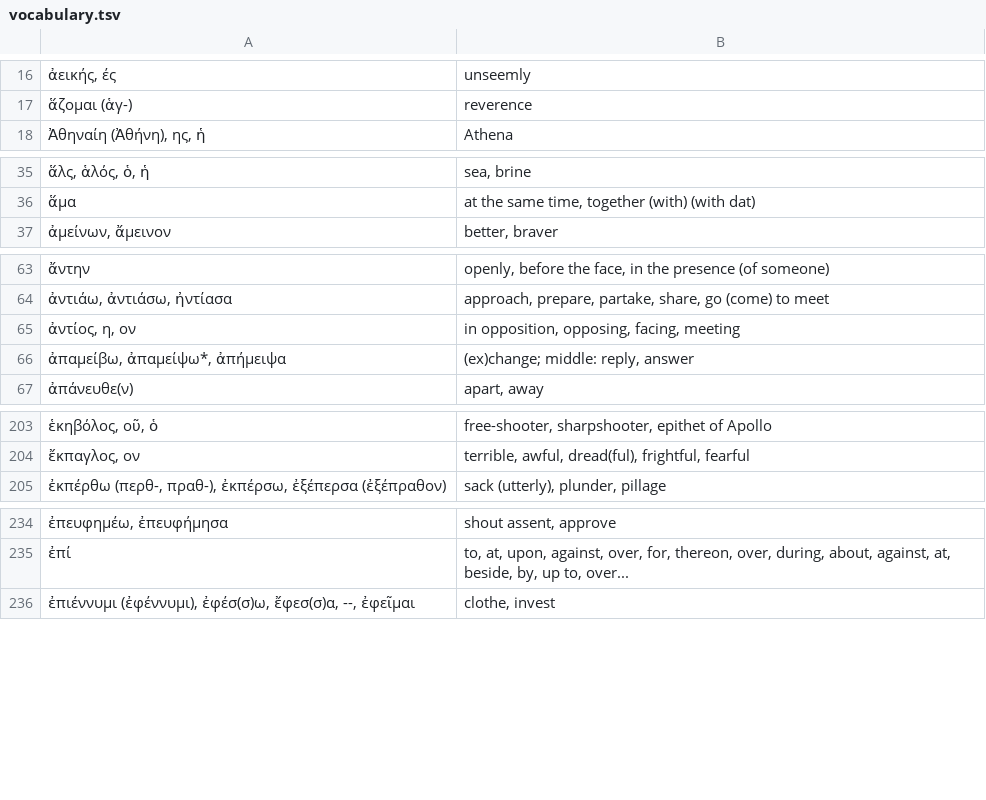
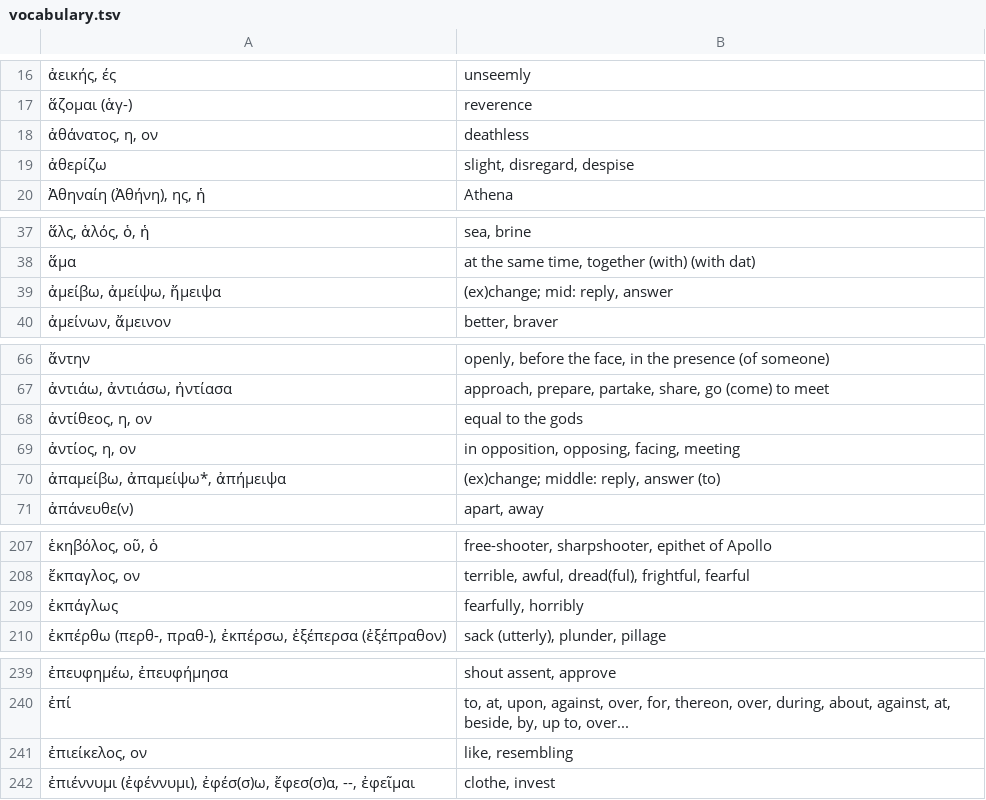
Before and after one commit to jonathanbowen/jonathanbowen.github.io, a TSV file: homeric/vocabulary.tsv, drawn as a sheet; only a part is shown, gaps mark what is left out; the diff covers the shown part only.

Commit message:
add lesson 52 vocab

```diff
--- a/homeric/vocabulary.tsv
+++ b/homeric/vocabulary.tsv
@@ -17,2 +17,4 @@
 ἅζομαι (ἁγ-)	reverence
+ἀθάνατος, η, ον	deathless
+ἀθερίζω	slight, disregard, despise
 Ἀθηναίη (Ἀθήνη), ης, ἡ	Athena
@@ -36,2 +38,3 @@
 ἅμα	at the same time, together (with) (with dat)
+ἀμείβω, ἀμείψω, ἤμειψα	(ex)change; mid: reply, answer
 ἀμείνων, ἄμεινον	better, braver
@@ -64,4 +67,5 @@
 ἀντιάω, ἀντιάσω, ἠντίασα	approach, prepare, partake, share, go (come) to meet
+ἀντίθεος, η, ον	equal to the gods
 ἀντίος, η, ον	in opposition, opposing, facing, meeting
-ἀπαμείβω, ἀπαμείψω*, ἀπήμειψα	(ex)change; middle: reply, answer
+ἀπαμείβω, ἀπαμείψω*, ἀπήμειψα	(ex)change; middle: reply, answer (to)
 ἀπάνευθε(ν)	apart, away
@@ -204,2 +208,3 @@
 ἔκπαγλος, ον	terrible, awful, dread(ful), frightful, fearful
+ἐκπάγλως	fearfully, horribly
 ἐκπέρθω (περθ-, πραθ-), ἐκπέρσω, ἐξέπερσα (ἐξέπραθον)	sack (utterly), plunder, pillage
@@ -235,2 +240,3 @@
 ἐπί	to, at, upon, against, over, for, thereon, over, during, about, against, at, beside, by, up to, over...
+ἐπιείκελος, ον	like, resembling
 ἐπιέννυμι (ἐφέννυμι), ἐφέσ(σ)ω, ἔφεσ(σ)α, --, ἐφεῖμαι	clothe, invest
```
Also changed, not shown: 7 added rows elsewhere in this file.
